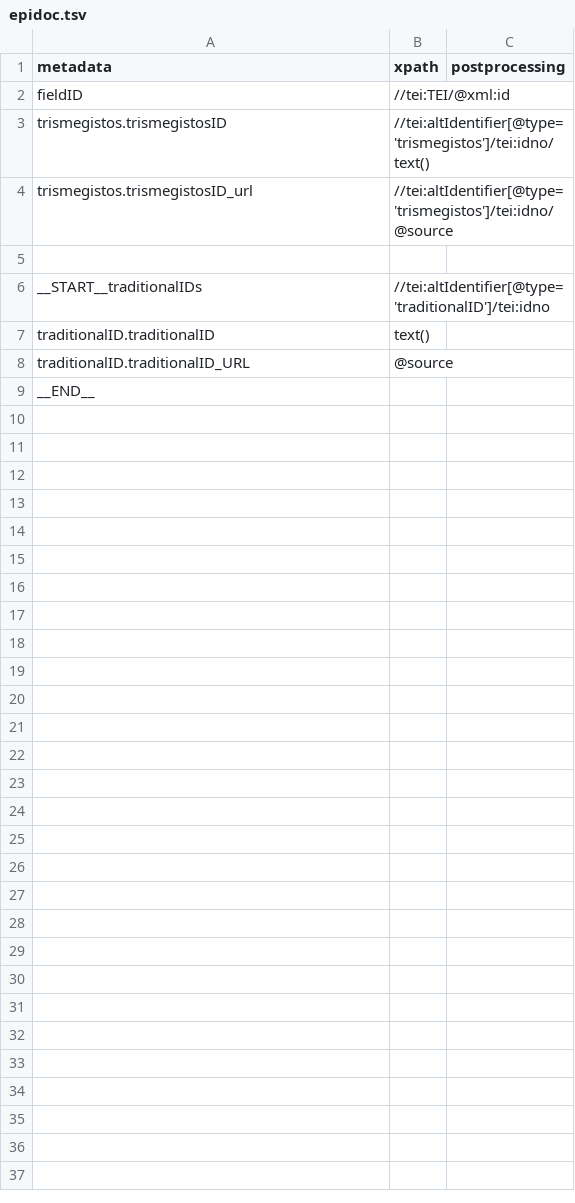
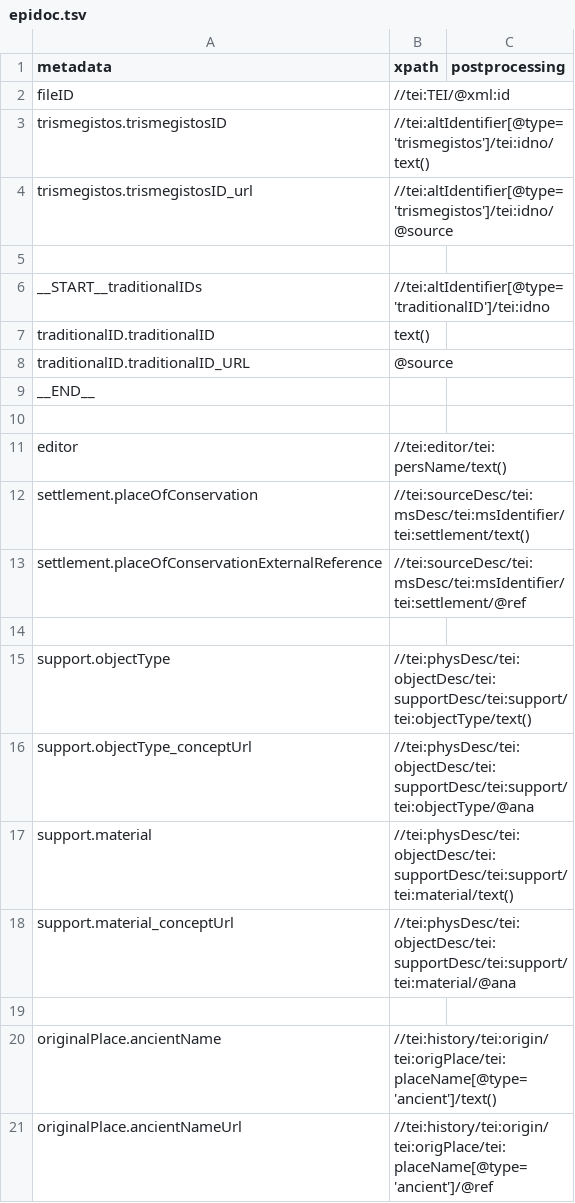
Before and after one commit to DigItAnt/CASH-server, a TSV file: src/main/resources/importer/epidoc.tsv, drawn as a sheet.

Commit message:
Added metadata.

```diff
--- a/src/main/resources/importer/epidoc.tsv
+++ b/src/main/resources/importer/epidoc.tsv
@@ -1,3 +1,3 @@
 metadata	xpath	postprocessing
-fieldID	//tei:TEI/@xml:id	
+fileID	//tei:TEI/@xml:id	
 trismegistos.trismegistosID	//tei:altIdentifier[@type='trismegistos']/tei:idno/text()	
@@ -9 +9,13 @@ traditionalID.traditionalID_URL	@source
 __END__		
+		
+editor	//tei:editor/tei:persName/text()	
+settlement.placeOfConservation	//tei:sourceDesc/tei:msDesc/tei:msIdentifier/tei:settlement/text()	
+settlement.placeOfConservationExternalReference	//tei:sourceDesc/tei:msDesc/tei:msIdentifier/tei:settlement/@ref	
+		
+support.objectType	//tei:physDesc/tei:objectDesc/tei:supportDesc/tei:support/tei:objectType/text()	
+support.objectType_conceptUrl	//tei:physDesc/tei:objectDesc/tei:supportDesc/tei:support/tei:objectType/@ana	
+support.material	//tei:physDesc/tei:objectDesc/tei:supportDesc/tei:support/tei:material/text()	
+support.material_conceptUrl	//tei:physDesc/tei:objectDesc/tei:supportDesc/tei:support/tei:material/@ana	
+		
+originalPlace.ancientName	//tei:history/tei:origin/tei:origPlace/tei:placeName[@type='ancient']/text()	
+originalPlace.ancientNameUrl	//tei:history/tei:origin/tei:origPlace/tei:placeName[@type='ancient']/@ref	
```
